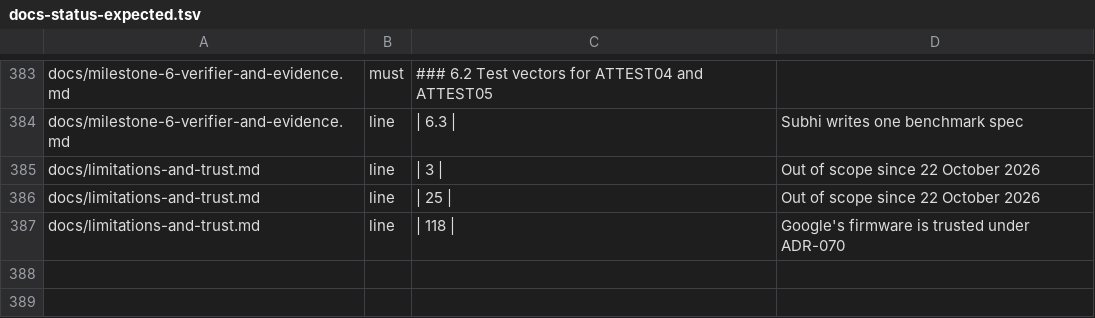
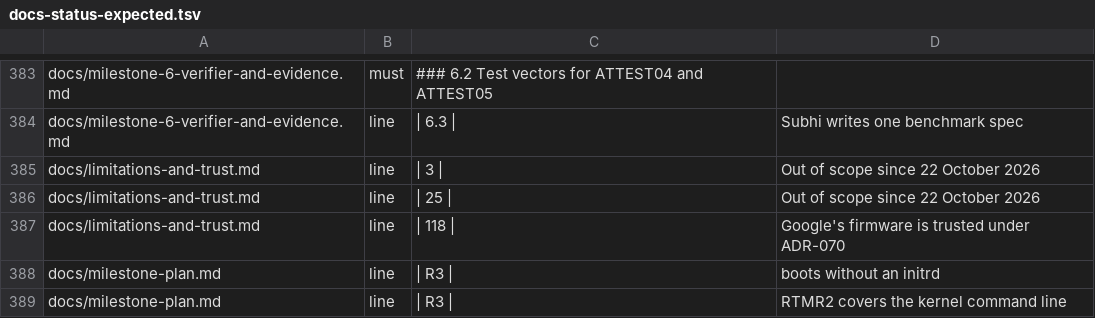
Before and after one commit to Heron-AI-Security/trus-tee-crawl, a TSV file: ops/attested/docs-status-expected.tsv, drawn as a sheet; only a part is shown, gaps mark what is left out.

Commit message:
docs: correct the plan row of step R3: the image boots without an initrd, RTMR2 covers the kernel command line, and dm-verity is a module in the stock kernel

```diff
--- a/ops/attested/docs-status-expected.tsv
+++ b/ops/attested/docs-status-expected.tsv
@@ -387 +387,3 @@ docs/limitations-and-trust.md	line	| 25 |	Out of scope since 22 October 2026
 docs/limitations-and-trust.md	line	| 118 |	Google's firmware is trusted under ADR-070
+docs/milestone-plan.md	line	| R3 |	boots without an initrd
+docs/milestone-plan.md	line	| R3 |	RTMR2 covers the kernel command line
```
Also changed, not shown: 1 other file.
